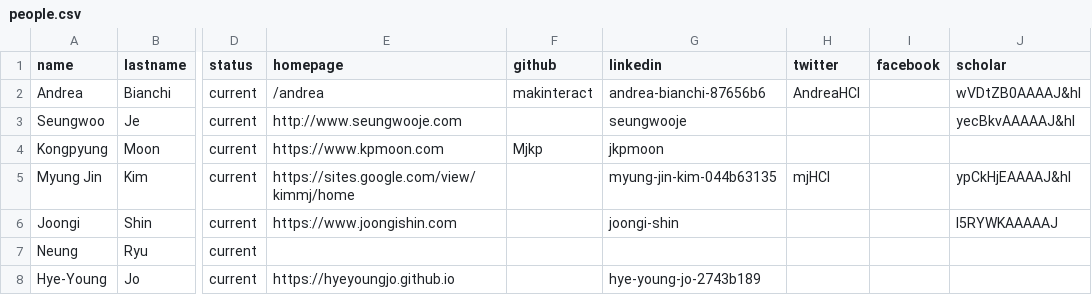
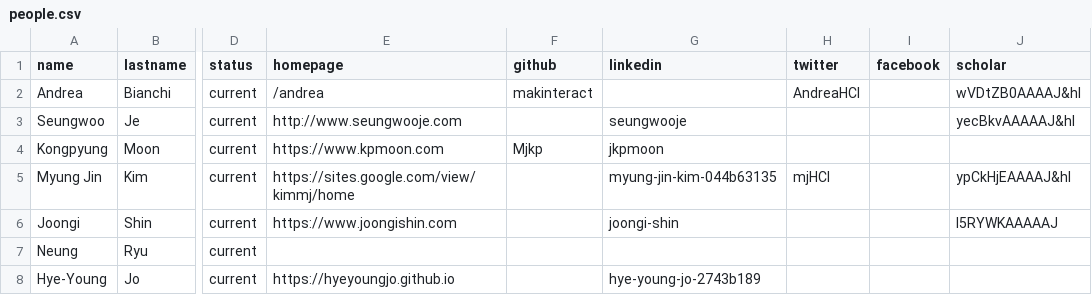
Before and after one commit to mj-km/makinteractlab.github.io, a CSV file: _data/people.csv, drawn as a sheet; only a part is shown, gaps mark what is left out; the diff names each change by its address in the sheet, - before the commit and + after, or states it on an @@ line.

```diff
--- a/_data/people.csv
+++ b/_data/people.csv
-G2 (linkedin): andrea-bianchi-87656b6
+G2 (linkedin): (empty)
```
Also changed, not shown: 4 other files.
